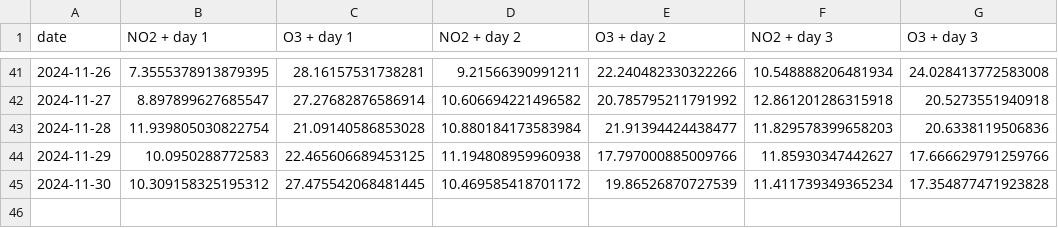
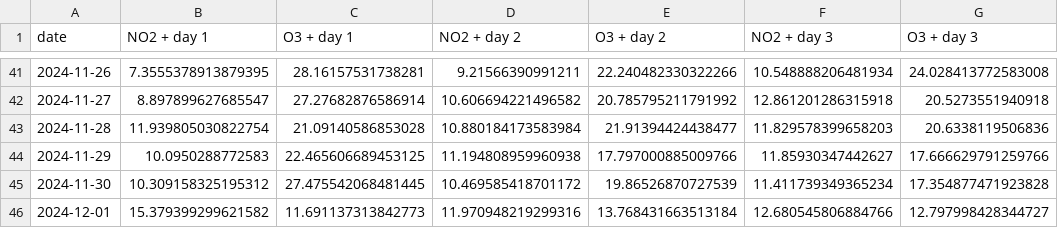
Before and after one commit to atodorov284/air-quality-forecast, a CSV file: data/model_predictions/prediction_data.csv, drawn as a sheet; only a part is shown, gaps mark what is left out.

Commit message:
Update prediction data

```diff
--- a/data/model_predictions/prediction_data.csv
+++ b/data/model_predictions/prediction_data.csv
@@ -45 +45,2 @@ date,NO2 + day 1,O3 + day 1,NO2 + day 2,O3 + day 2,NO2 + day 3,O3 + day 3
 2024-11-30,10.309158325195312,27.475542068481445,10.469585418701172,19.86526870727539,11.411739349365234,17.354877471923828
+2024-12-01,15.379399299621582,11.691137313842773,11.970948219299316,13.768431663513184,12.680545806884766,12.797998428344727
```
Also changed, not shown: data/model_predictions/last_three_days.csv.
